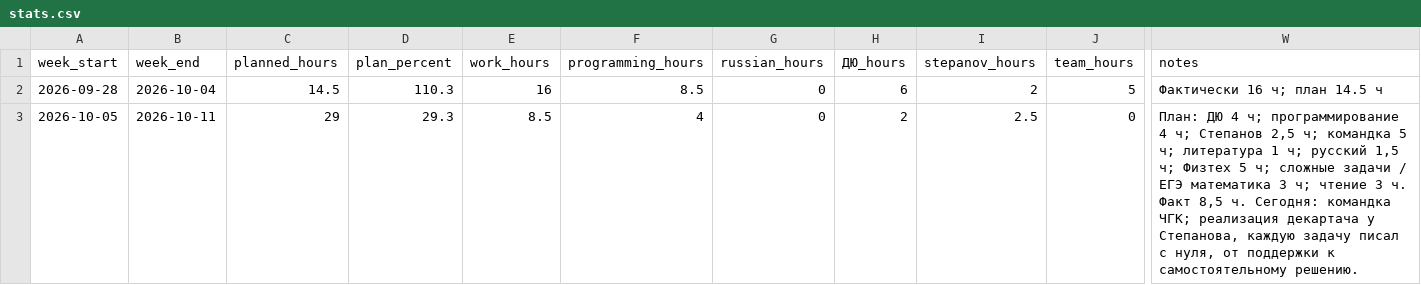
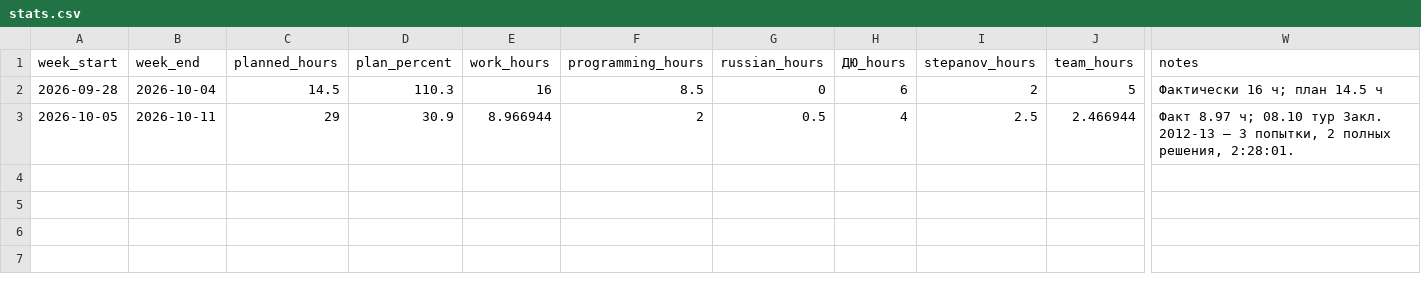
Before and after one commit to ponponin/dashboard, a CSV file: data/stats.csv, drawn as a sheet; only a part is shown, gaps mark what is left out; the diff names each change by its address in the sheet, - before the commit and + after, or states it on an @@ line.

Commit message:
Обновить факт недели после тура Закл. 2012-13

```diff
--- a/data/stats.csv
+++ b/data/stats.csv
-D3 (plan_percent): 29.3
+D3 (plan_percent): 30.9
-E3 (work_hours): 8.5
+E3 (work_hours): 8.966944
-F3 (programming_hours): 4
+F3 (programming_hours): 2
-G3 (russian_hours): 0
+G3 (russian_hours): 0.5
-H3 (ДЮ_hours): 2
+H3 (ДЮ_hours): 4
-J3 (team_hours): 0
+J3 (team_hours): 2.466944
-W3 (notes): План: ДЮ 4 ч; программирование 4 ч; Степанов 2,5 ч; командка 5 ч; литература 1 ч; русский 1,5 ч; Физтех 5 ч; сложные задачи / ЕГЭ математика 3 ч; чтение 3 ч. Факт 8,5 ч. Сегодня: командка ЧГК; реализация декартача у Степанова, каждую задачу писал с нуля, от поддержки к самостоятельному решению.
+W3 (notes): Факт 8.97 ч; 08.10 тур Закл. 2012-13 — 3 попытки, 2 полных решения, 2:28:01.
```
